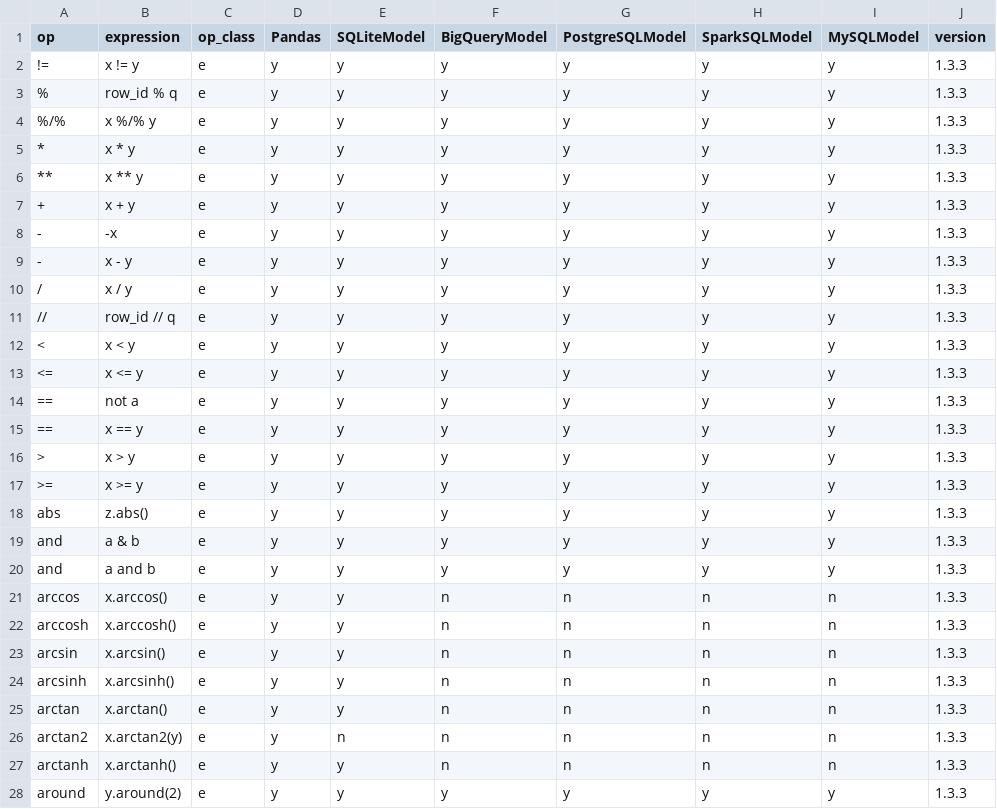
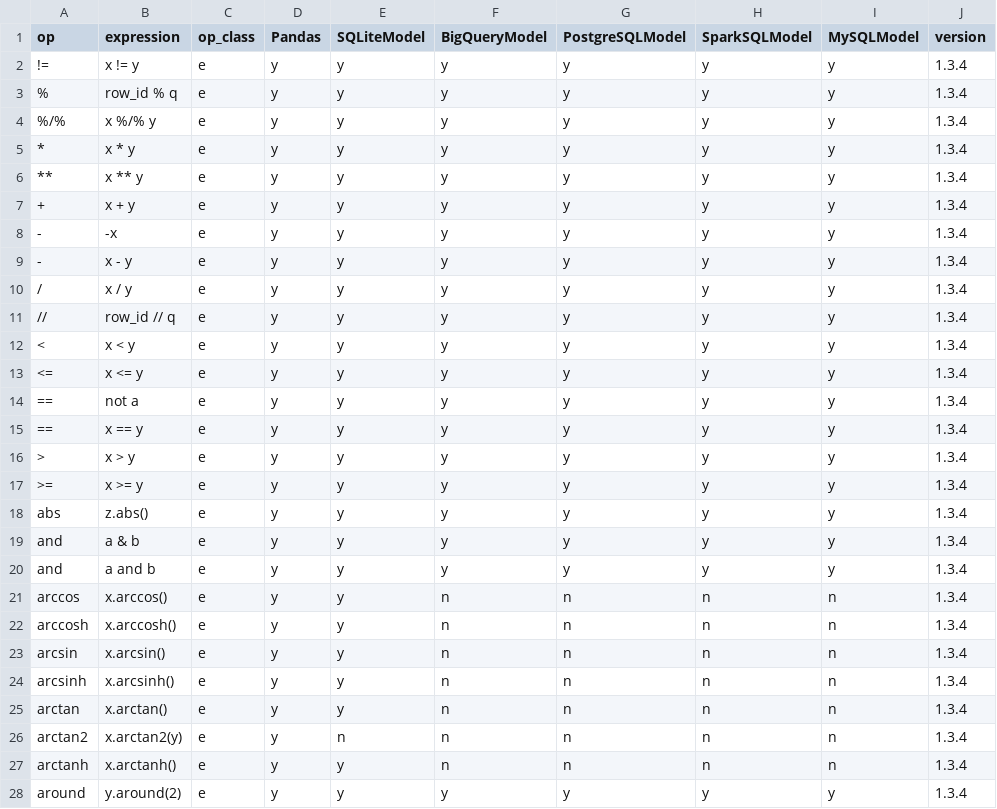
Before and after one commit to WinVector/data_algebra, a CSV file: Examples/Methods/op_catalog.csv, drawn as a sheet; only a part is shown; the diff covers the shown part only.

Commit message:
more cum->fn translations

```diff
--- a/Examples/Methods/op_catalog.csv
+++ b/Examples/Methods/op_catalog.csv
@@ -1,28 +1,28 @@
 op,expression,op_class,Pandas,SQLiteModel,BigQueryModel,PostgreSQLModel,SparkSQLModel,MySQLModel,version
-!=,x != y,e,y,y,y,y,y,y,1.3.3
-%,row_id % q,e,y,y,y,y,y,y,1.3.3
-%/%,x %/% y,e,y,y,y,y,y,y,1.3.3
-*,x * y,e,y,y,y,y,y,y,1.3.3
-**,x ** y,e,y,y,y,y,y,y,1.3.3
-+,x + y,e,y,y,y,y,y,y,1.3.3
--,-x,e,y,y,y,y,y,y,1.3.3
--,x - y,e,y,y,y,y,y,y,1.3.3
-/,x / y,e,y,y,y,y,y,y,1.3.3
-//,row_id // q,e,y,y,y,y,y,y,1.3.3
-<,x < y,e,y,y,y,y,y,y,1.3.3
-<=,x <= y,e,y,y,y,y,y,y,1.3.3
-==,not a,e,y,y,y,y,y,y,1.3.3
-==,x == y,e,y,y,y,y,y,y,1.3.3
->,x > y,e,y,y,y,y,y,y,1.3.3
->=,x >= y,e,y,y,y,y,y,y,1.3.3
-abs,z.abs(),e,y,y,y,y,y,y,1.3.3
-and,a & b,e,y,y,y,y,y,y,1.3.3
-and,a and b,e,y,y,y,y,y,y,1.3.3
-arccos,x.arccos(),e,y,y,n,n,n,n,1.3.3
-arccosh,x.arccosh(),e,y,y,n,n,n,n,1.3.3
-arcsin,x.arcsin(),e,y,y,n,n,n,n,1.3.3
-arcsinh,x.arcsinh(),e,y,y,n,n,n,n,1.3.3
-arctan,x.arctan(),e,y,y,n,n,n,n,1.3.3
-arctan2,x.arctan2(y),e,y,n,n,n,n,n,1.3.3
-arctanh,x.arctanh(),e,y,y,n,n,n,n,1.3.3
-around,y.around(2),e,y,y,y,y,y,y,1.3.3
+!=,x != y,e,y,y,y,y,y,y,1.3.4
+%,row_id % q,e,y,y,y,y,y,y,1.3.4
+%/%,x %/% y,e,y,y,y,y,y,y,1.3.4
+*,x * y,e,y,y,y,y,y,y,1.3.4
+**,x ** y,e,y,y,y,y,y,y,1.3.4
++,x + y,e,y,y,y,y,y,y,1.3.4
+-,-x,e,y,y,y,y,y,y,1.3.4
+-,x - y,e,y,y,y,y,y,y,1.3.4
+/,x / y,e,y,y,y,y,y,y,1.3.4
+//,row_id // q,e,y,y,y,y,y,y,1.3.4
+<,x < y,e,y,y,y,y,y,y,1.3.4
+<=,x <= y,e,y,y,y,y,y,y,1.3.4
+==,not a,e,y,y,y,y,y,y,1.3.4
+==,x == y,e,y,y,y,y,y,y,1.3.4
+>,x > y,e,y,y,y,y,y,y,1.3.4
+>=,x >= y,e,y,y,y,y,y,y,1.3.4
+abs,z.abs(),e,y,y,y,y,y,y,1.3.4
+and,a & b,e,y,y,y,y,y,y,1.3.4
+and,a and b,e,y,y,y,y,y,y,1.3.4
+arccos,x.arccos(),e,y,y,n,n,n,n,1.3.4
+arccosh,x.arccosh(),e,y,y,n,n,n,n,1.3.4
+arcsin,x.arcsin(),e,y,y,n,n,n,n,1.3.4
+arcsinh,x.arcsinh(),e,y,y,n,n,n,n,1.3.4
+arctan,x.arctan(),e,y,y,n,n,n,n,1.3.4
+arctan2,x.arctan2(y),e,y,n,n,n,n,n,1.3.4
+arctanh,x.arctanh(),e,y,y,n,n,n,n,1.3.4
+around,y.around(2),e,y,y,y,y,y,y,1.3.4
```
Also changed, not shown: 112 edited cells elsewhere in this file, 14 other files.
